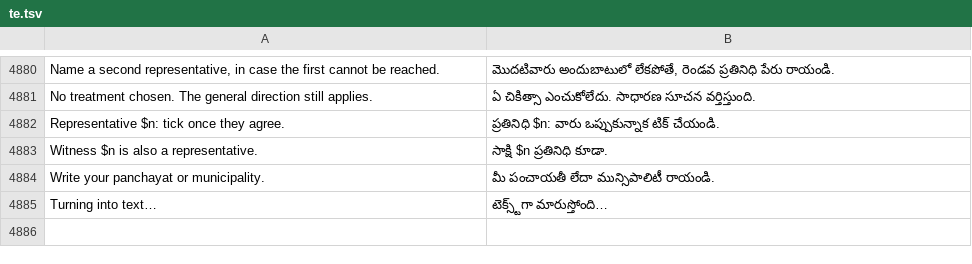
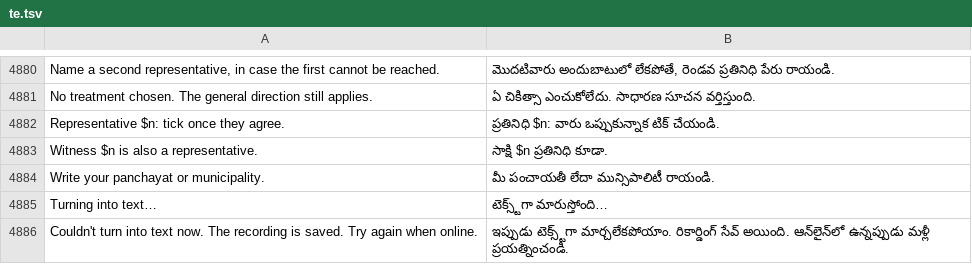
Before and after one commit to basithladdu/healthathon, a TSV file: android/app/src/main/resources/i18n/te.tsv, drawn as a sheet; only a part is shown, gaps mark what is left out.

```diff
--- a/android/app/src/main/resources/i18n/te.tsv
+++ b/android/app/src/main/resources/i18n/te.tsv
@@ -4885 +4885,2 @@ Write your panchayat or municipality.	మీ పంచాయతీ లేదా
 Turning into text…	టెక్స్ట్‌గా మారుస్తోంది…
+Couldn't turn into text now. The recording is saved. Try again when online.	ఇప్పుడు టెక్స్ట్‌గా మార్చలేకపోయాం. రికార్డింగ్ సేవ్ అయింది. ఆన్‌లైన్‌లో ఉన్నప్పుడు మళ్లీ ప్రయత్నించండి.
```
Also changed, not shown: android/app/src/main/resources/i18n/kn.tsv, android/app/src/main/resources/i18n/ur.tsv, 4 other files.
